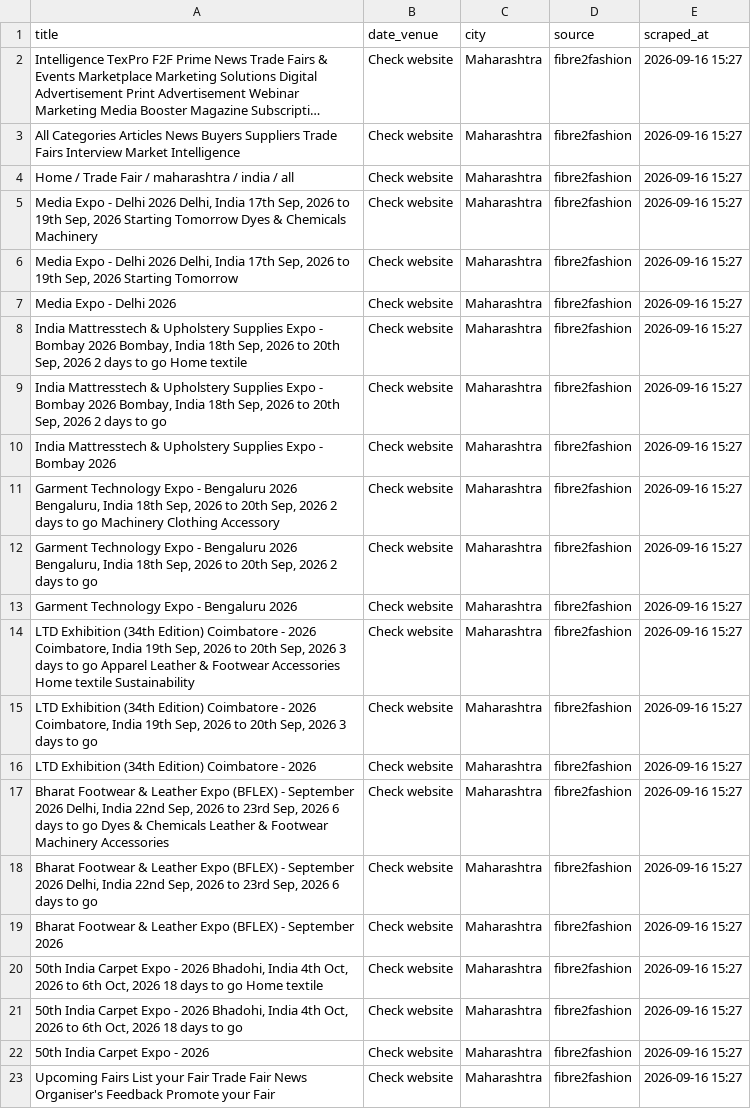
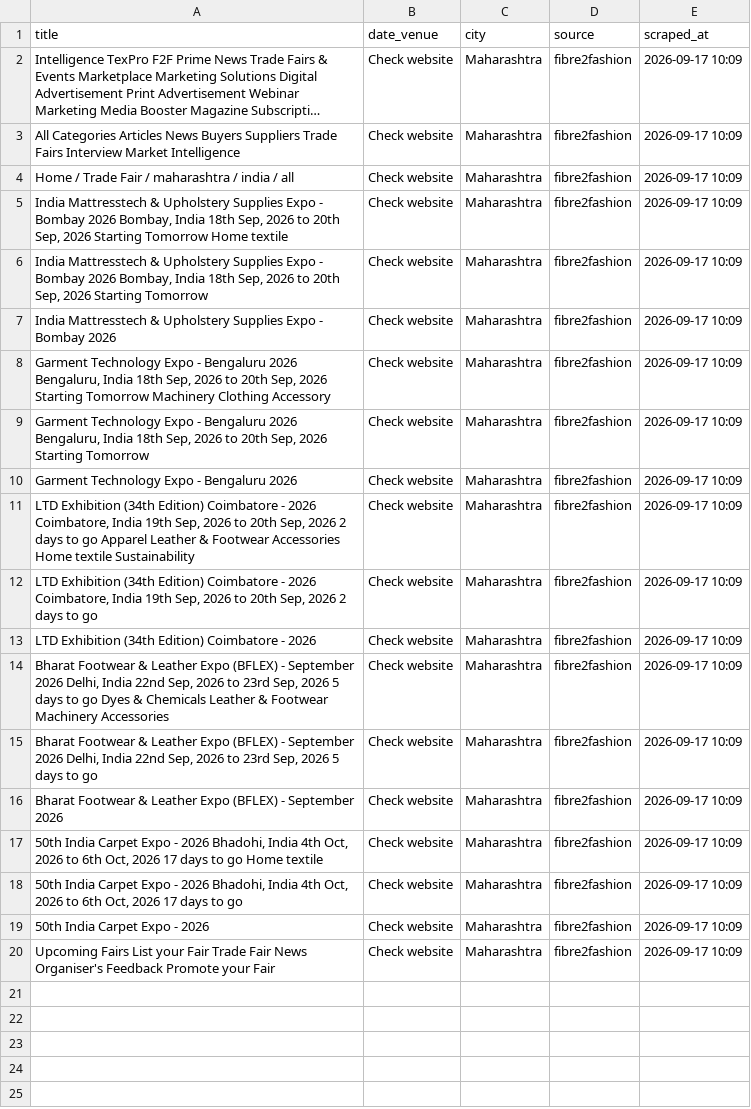
Before and after one commit to Customer-Delight/mh-exhibitions-scraper, a CSV file: exhibitions.csv, drawn as a sheet; long unchanged cells end in …; removed rows and columns are numbered as before the commit, all else as after; the diff names each change by its address in the sheet, - before the commit and + after, or states it on an @@ line.

```diff
--- a/exhibitions.csv
+++ b/exhibitions.csv
-E2:E4 (scraped_at): 2026-09-16 15:27
+E2:E4 (scraped_at): 2026-09-17 10:09
-row 5: Media Expo - Delhi 2026 Delhi, India 17th Sep, 2026 to 19th Sep, 2026 Starting Tomorrow Dyes & Chemicals Machinery | Check website | Maharashtra | fibre2fashion | 2026-09-16 15:27
-row 6: Media Expo - Delhi 2026 Delhi, India 17th Sep, 2026 to 19th Sep, 2026 Starting Tomorrow | Check website | Maharashtra | fibre2fashion | 2026-09-16 15:27
-row 7: Media Expo - Delhi 2026 | Check website | Maharashtra | fibre2fashion | 2026-09-16 15:27
-A5 (title): …Sep, 2026 2 days to go Home textile
+A5 (title): …Sep, 2026 Starting Tomorrow Home textile
-E5:E20 (scraped_at): 2026-09-16 15:27
+E5:E20 (scraped_at): 2026-09-17 10:09
-A6 (title): …Sep, 2026 2 days to go
+A6 (title): …Sep, 2026 Starting Tomorrow
-A8 (title): …Sep, 2026 2 days to go Machinery Clothing…
+A8 (title): …Sep, 2026 Starting Tomorrow Machinery Clothing…
-A9 (title): …Sep, 2026 2 days to go
+A9 (title): …Sep, 2026 Starting Tomorrow
-A11 (title): …Sep, 2026 3 days to…
+A11 (title): …Sep, 2026 2 days to…
-A12 (title): …Sep, 2026 3 days to…
+A12 (title): …Sep, 2026 2 days to…
-A14 (title): …Sep, 2026 6 days to…
+A14 (title): …Sep, 2026 5 days to…
-A15 (title): …Sep, 2026 6 days to…
+A15 (title): …Sep, 2026 5 days to…
-A17 (title): …Oct, 2026 18 days to…
+A17 (title): …Oct, 2026 17 days to…
-A18 (title): …Oct, 2026 18 days to…
+A18 (title): …Oct, 2026 17 days to…
```
